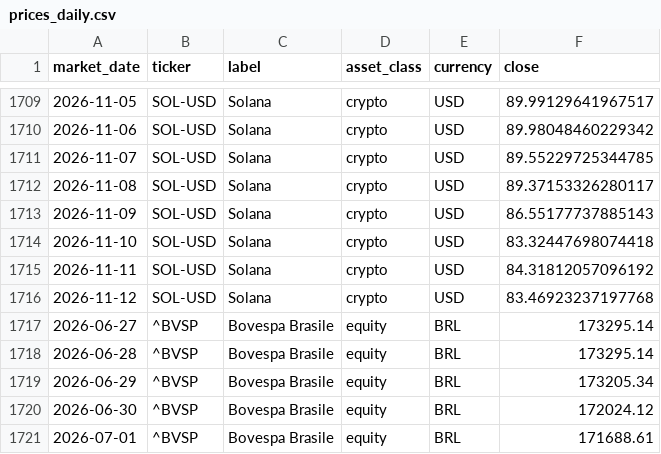
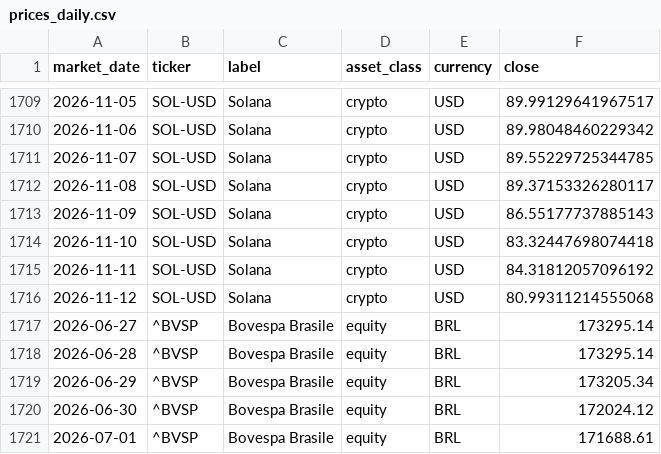
Before and after one commit to flenghij27-cb27/moneys-monitor, a CSV file: data/prices_daily.csv, drawn as a sheet; only a part is shown, gaps mark what is left out; the diff covers the shown part only.

```diff
--- a/data/prices_daily.csv
+++ b/data/prices_daily.csv
@@ -1715,3 +1715,3 @@ market_date,ticker,label,asset_class,currency,close
 2026-11-11,SOL-USD,Solana,crypto,USD,84.31812057096192
-2026-11-12,SOL-USD,Solana,crypto,USD,83.46923237197768
+2026-11-12,SOL-USD,Solana,crypto,USD,80.99311214555068
 2026-06-27,^BVSP,Bovespa Brasile,equity,BRL,173295.14
```
Also changed, not shown: 3 added rows and 2 edited cells elsewhere in this file, data/prices.csv, 6 other files.
